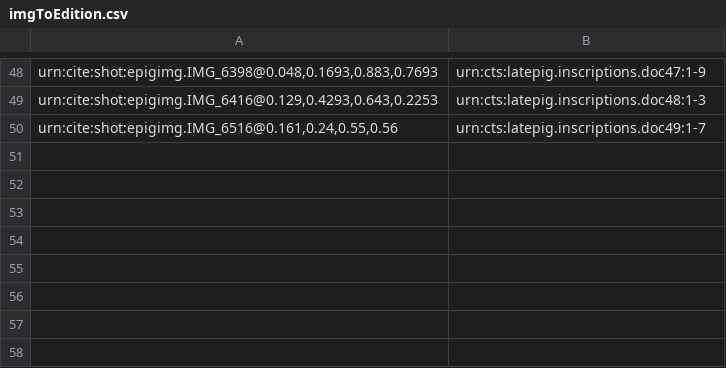
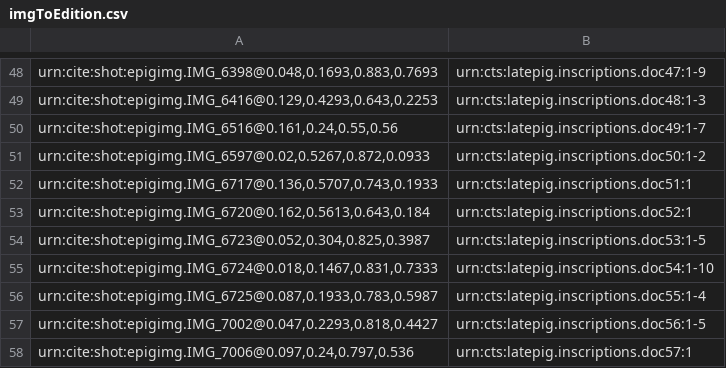
Before and after one commit to neelsmith/latinsrcs, a CSV file: indices/imgToEdition.csv, drawn as a sheet; only a part is shown, gaps mark what is left out; the diff names each change by its address in the sheet, - before the commit and + after, or states it on an @@ line.

Commit message:
Update imgToEdition.csv

```diff
--- a/indices/imgToEdition.csv
+++ b/indices/imgToEdition.csv
+row 51: urn:cite:shot:epigimg.IMG_6597@0.02,0.5267,0.872,0.0933 | urn:cts:latepig.inscriptions.doc50:1-2
+row 52: urn:cite:shot:epigimg.IMG_6717@0.136,0.5707,0.743,0.1933 | urn:cts:latepig.inscriptions.doc51:1
+row 53: urn:cite:shot:epigimg.IMG_6720@0.162,0.5613,0.643,0.184 | urn:cts:latepig.inscriptions.doc52:1
+row 54: urn:cite:shot:epigimg.IMG_6723@0.052,0.304,0.825,0.3987 | urn:cts:latepig.inscriptions.doc53:1-5
+row 55: urn:cite:shot:epigimg.IMG_6724@0.018,0.1467,0.831,0.7333 | urn:cts:latepig.inscriptions.doc54:1-10
+row 56: urn:cite:shot:epigimg.IMG_6725@0.087,0.1933,0.783,0.5987 | urn:cts:latepig.inscriptions.doc55:1-4
+row 57: urn:cite:shot:epigimg.IMG_7002@0.047,0.2293,0.818,0.4427 | urn:cts:latepig.inscriptions.doc56:1-5
+row 58: urn:cite:shot:epigimg.IMG_7006@0.097,0.24,0.797,0.536 | urn:cts:latepig.inscriptions.doc57:1
```
